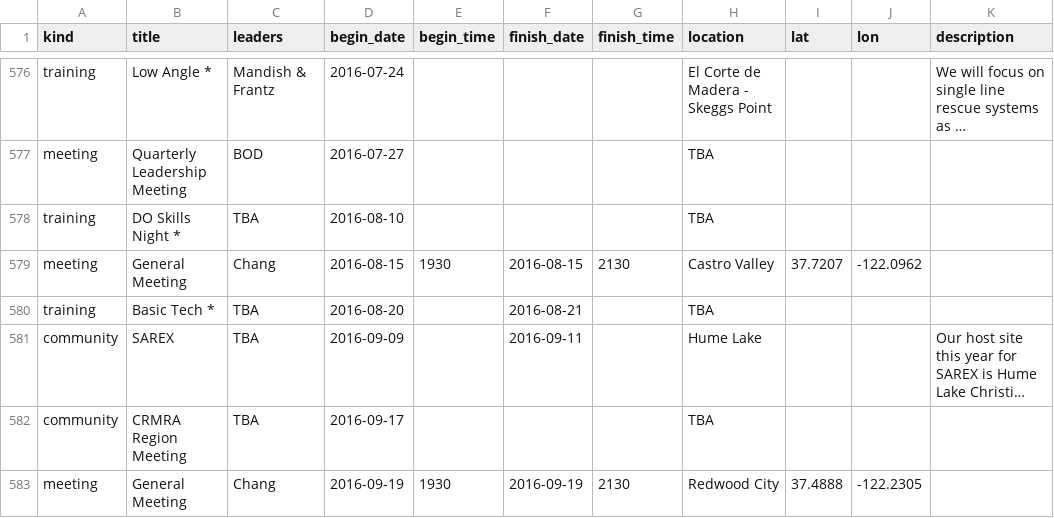
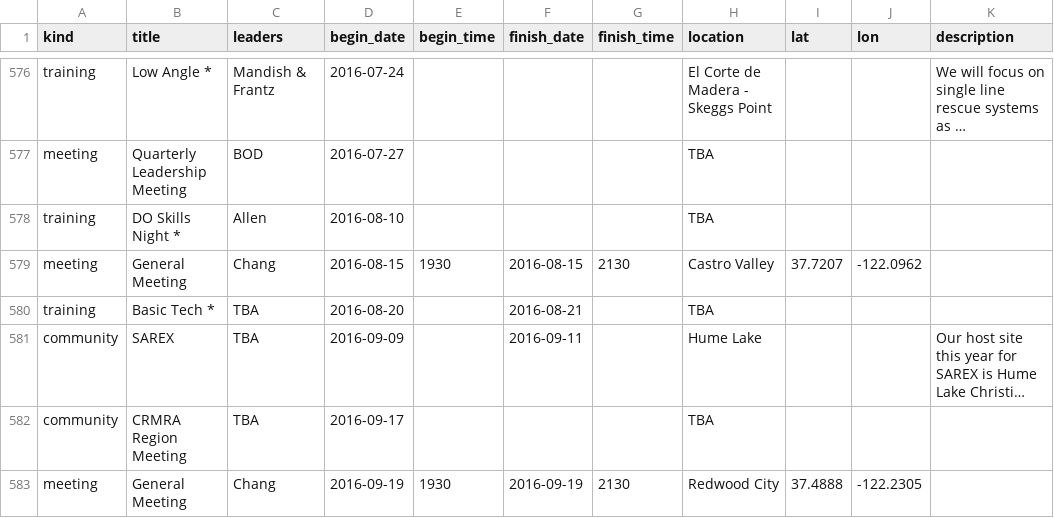
Before and after one commit to kantarjiev/BAMRU-Org, a CSV file: cal_data/bnet.csv, drawn as a sheet; only a part is shown, gaps mark what is left out; long unchanged cells end in …; the diff names each change by its address in the sheet, - before the commit and + after, or states it on an @@ line.

Commit message:
Update calendar data @ 16-07-06 22:20

```diff
--- a/cal_data/bnet.csv
+++ b/cal_data/bnet.csv
-C578 (leaders): TBA
+C578 (leaders): Allen
```
Also changed, not shown: 1 other file.
